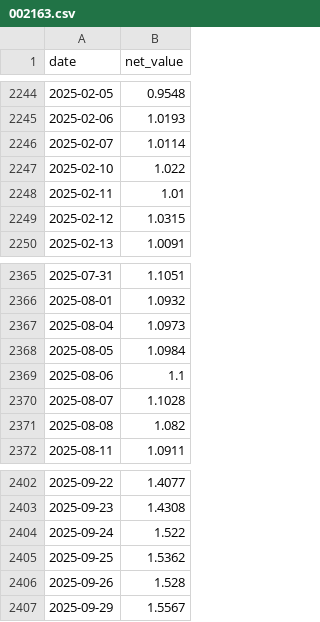
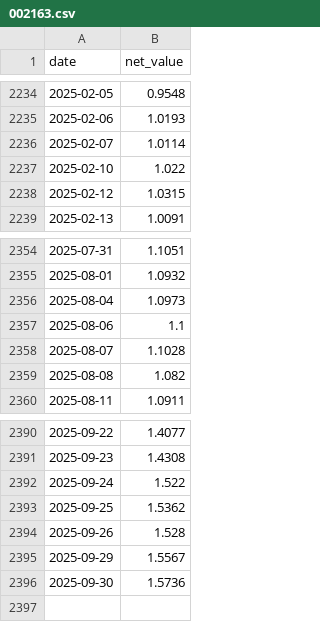
Before and after one commit to qjlxg/can, a CSV file: fund_data/002163.csv, drawn as a sheet; only a part is shown, gaps mark what is left out; the diff covers the shown part only.

```diff
--- a/fund_data/002163.csv
+++ b/fund_data/002163.csv
@@ -2247,3 +2237,2 @@ date,net_value
 2025-02-10,1.022
-2025-02-11,1.01
 2025-02-12,1.0315
@@ -2367,3 +2356,2 @@ date,net_value
 2025-08-04,1.0973
-2025-08-05,1.0984
 2025-08-06,1.1
@@ -2407 +2395,2 @@ date,net_value
 2025-09-29,1.5567
+2025-09-30,1.5736
```
Also changed, not shown: 10 removed rows elsewhere in this file, fund_data/002170.csv, fund_data/002771.csv, 3 other files.
